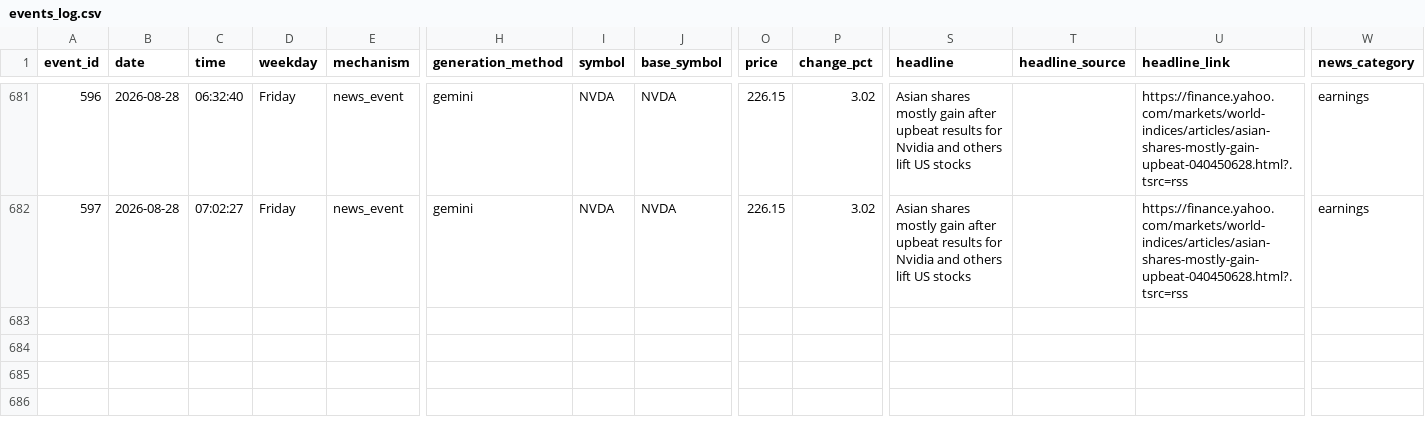
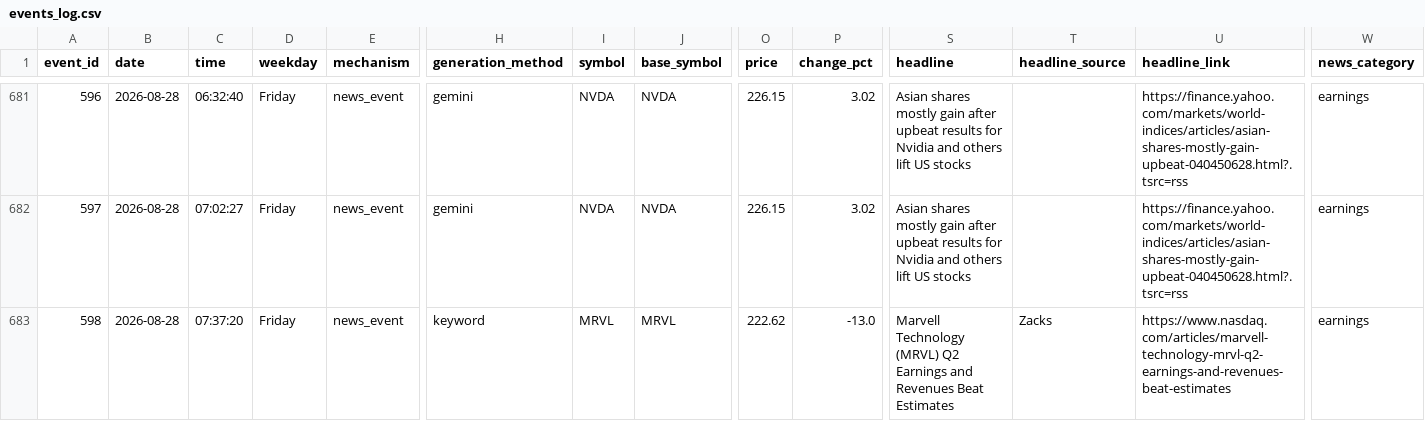
Before and after one commit to probablyproton/my_first_x_bot, a CSV file: events_log.csv, drawn as a sheet; only a part is shown, gaps mark what is left out; rows hold the shown columns only; the diff names each change by its address in the sheet, - before the commit and + after, or states it on an @@ line.

```diff
--- a/events_log.csv
+++ b/events_log.csv
+row 683: 598 | 2026-08-28 | 07:37:20 | Friday | news_event | keyword | MRVL | MRVL | 222.62 | -13.0 | Marvell Technology (MRVL) Q2 Earnings and Revenues Beat Estimates | Zacks | https://www.nasdaq.com/articles/marvell-technology-mrvl-q2-earnings-and-revenues-beat-estimates | earnings
```
Also changed, not shown: 1 other file.
